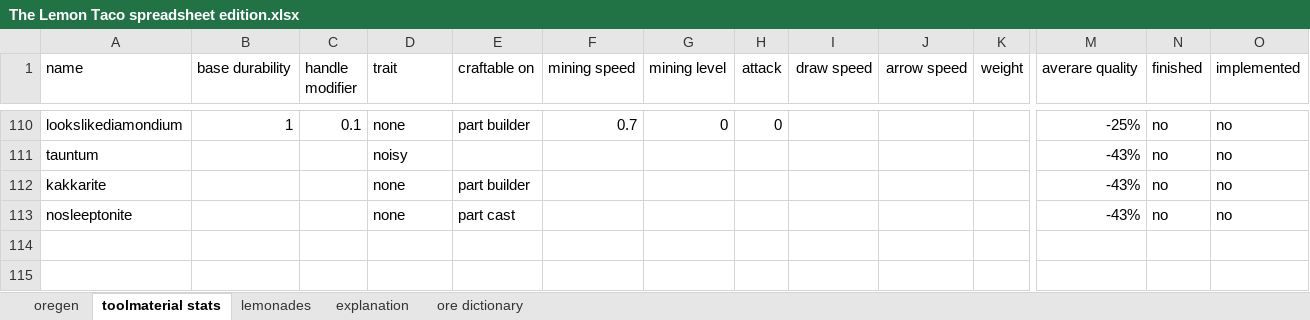
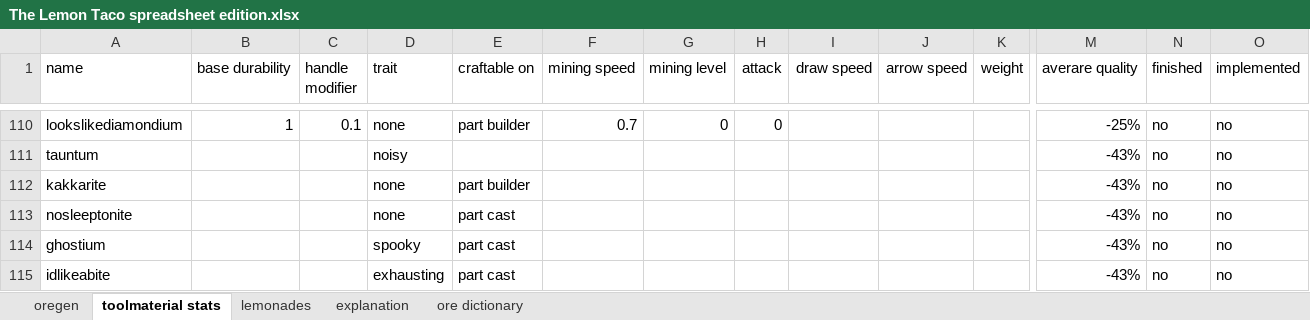
Before and after one commit to RCXcrafter/The-Lemon-Taco, an Excel workbook: The Lemon Taco spreadsheet edition.xlsx, sheet toolmaterial stats, drawn as a sheet; only a part is shown, gaps mark what is left out; values as stored, in another font and other column widths than the file's, no borders; conditional formats not drawn; rows hold the shown columns only; the diff names each change by its address in the sheet, - before the commit and + after, or states it on an @@ line.

```diff
--- a/The Lemon Taco spreadsheet edition.xlsx (sheet toolmaterial stats)
+++ b/The Lemon Taco spreadsheet edition.xlsx (sheet toolmaterial stats)
+row 114: ghostium |  |  | spooky | part cast |  |  |  |  |  |  | -43% | no | no
+row 115: idlikeabite |  |  | exhausting | part cast |  |  |  |  |  |  | -43% | no | no
```
Also changed, not shown: 2 other files.
